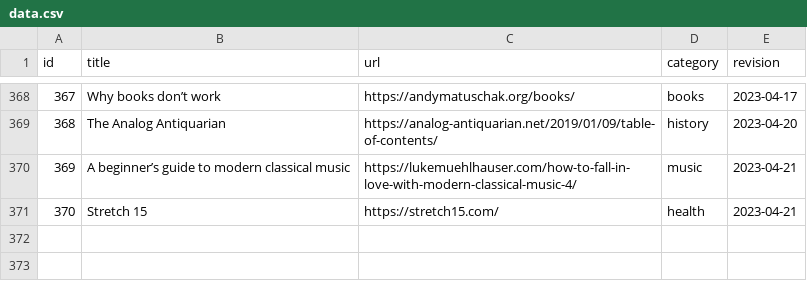
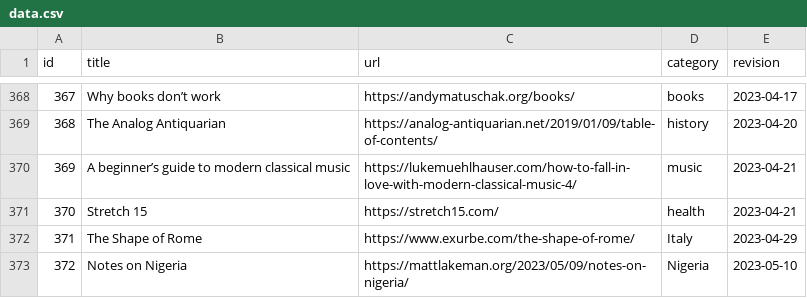
Before and after one commit to erikgahner/links, a CSV file: data.csv, drawn as a sheet; only a part is shown, gaps mark what is left out.

```diff
--- a/data.csv
+++ b/data.csv
@@ -371 +371,3 @@ id,title,url,category,revision
 370,"Stretch 15",https://stretch15.com/,health,"2023-04-21"
+371,"The Shape of Rome",https://www.exurbe.com/the-shape-of-rome/,Italy,"2023-04-29"
+372,"Notes on Nigeria",https://mattlakeman.org/2023/05/09/notes-on-nigeria/,Nigeria,"2023-05-10"
```
Also changed, not shown: 2 other files.
